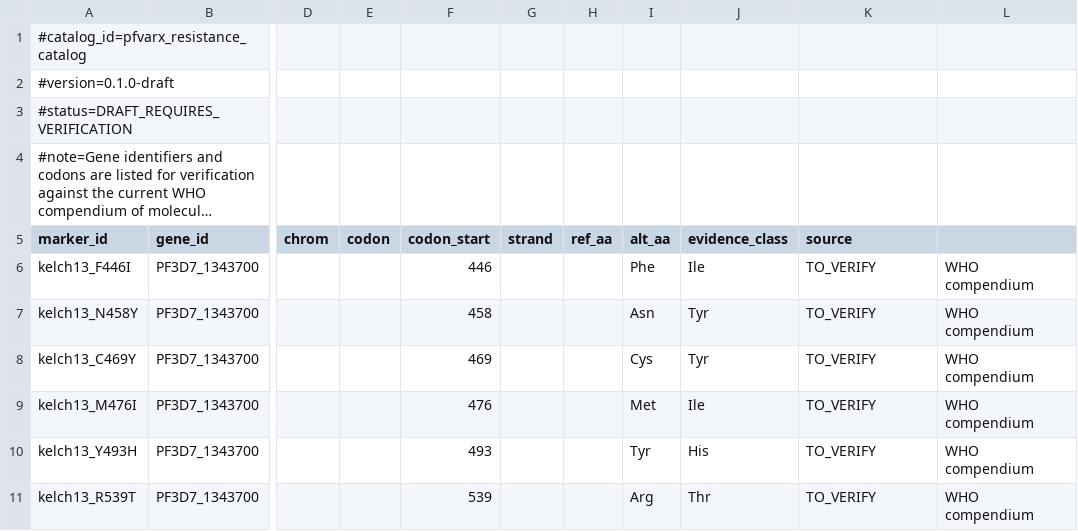
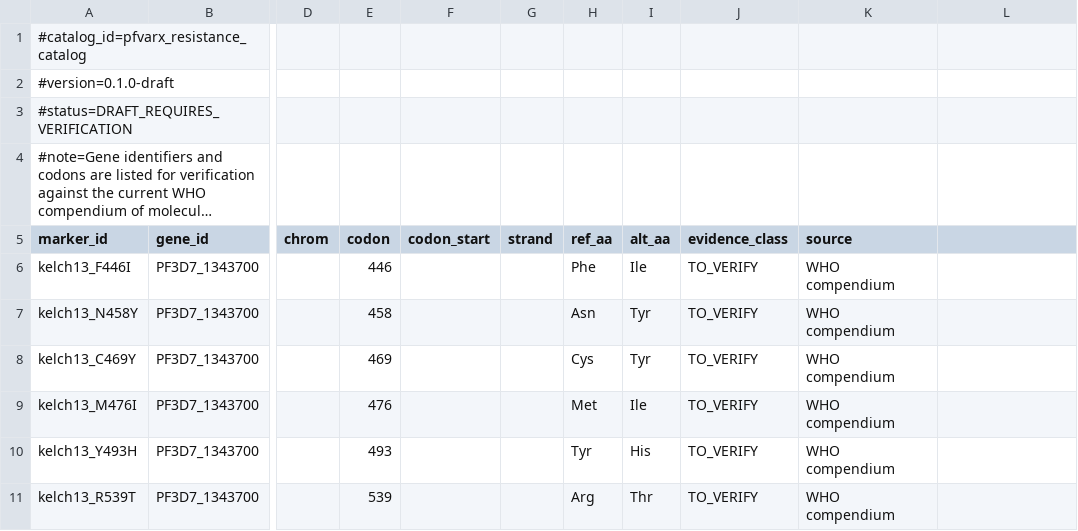
Before and after one commit to hadish-bekuretsion1/PfVarX, a TSV file: config/registry/resistance_catalog_pfvarx_v1.tsv, drawn as a sheet; only a part is shown, gaps mark what is left out; long unchanged cells end in …; the diff covers the shown part only; the diff names each change by its address in the sheet, - before the commit and + after, or states it on an @@ line.

```diff
--- a/config/registry/resistance_catalog_pfvarx_v1.tsv
+++ b/config/registry/resistance_catalog_pfvarx_v1.tsv
-E6 (codon): (empty)
+E6 (codon): 446
-F6 (codon_start): 446
+F6 (codon_start): (empty)
-H6 (ref_aa): (empty)
+H6 (ref_aa): Phe
-I6 (alt_aa): Phe
+I6 (alt_aa): Ile
-J6 (evidence_class): Ile
+J6 (evidence_class): TO_VERIFY
-K6:K11 (source): TO_VERIFY
+K6:K11 (source): WHO compendium
-L6:L11: WHO compendium
+L6:L11: (empty)
-E7 (codon): (empty)
+E7 (codon): 458
-F7 (codon_start): 458
+F7 (codon_start): (empty)
-H7 (ref_aa): (empty)
+H7 (ref_aa): Asn
-I7 (alt_aa): Asn
+I7 (alt_aa): Tyr
-J7:J8 (evidence_class): Tyr
+J7:J8 (evidence_class): TO_VERIFY
-E8 (codon): (empty)
+E8 (codon): 469
-F8 (codon_start): 469
+F8 (codon_start): (empty)
-H8 (ref_aa): (empty)
+H8 (ref_aa): Cys
-I8 (alt_aa): Cys
+I8 (alt_aa): Tyr
-E9 (codon): (empty)
+E9 (codon): 476
-F9 (codon_start): 476
+F9 (codon_start): (empty)
-H9 (ref_aa): (empty)
+H9 (ref_aa): Met
-I9 (alt_aa): Met
+I9 (alt_aa): Ile
-J9 (evidence_class): Ile
+J9 (evidence_class): TO_VERIFY
-E10 (codon): (empty)
+E10 (codon): 493
-F10 (codon_start): 493
+F10 (codon_start): (empty)
-H10 (ref_aa): (empty)
+H10 (ref_aa): Tyr
-I10 (alt_aa): Tyr
+I10 (alt_aa): His
-J10 (evidence_class): His
+J10 (evidence_class): TO_VERIFY
-E11 (codon): (empty)
+E11 (codon): 539
-F11 (codon_start): 539
+F11 (codon_start): (empty)
-H11 (ref_aa): (empty)
+H11 (ref_aa): Arg
-I11 (alt_aa): Arg
+I11 (alt_aa): Thr
-J11 (evidence_class): Thr
+J11 (evidence_class): TO_VERIFY
```
Also changed, not shown: 140 edited cells elsewhere in this file, 3 other files.
